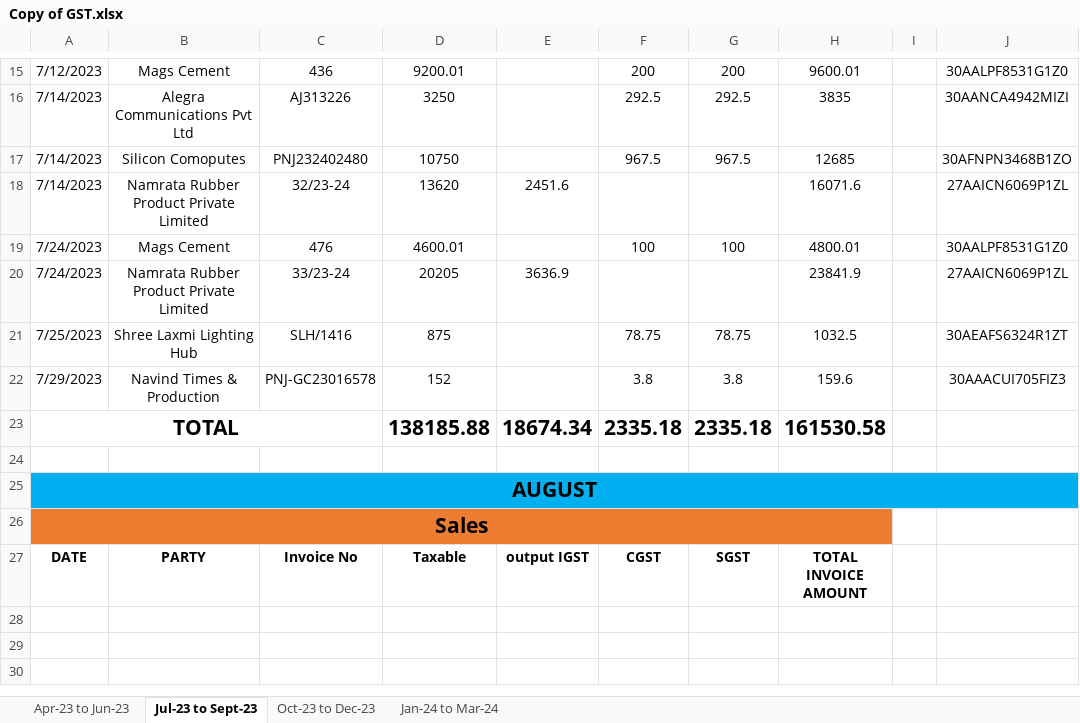
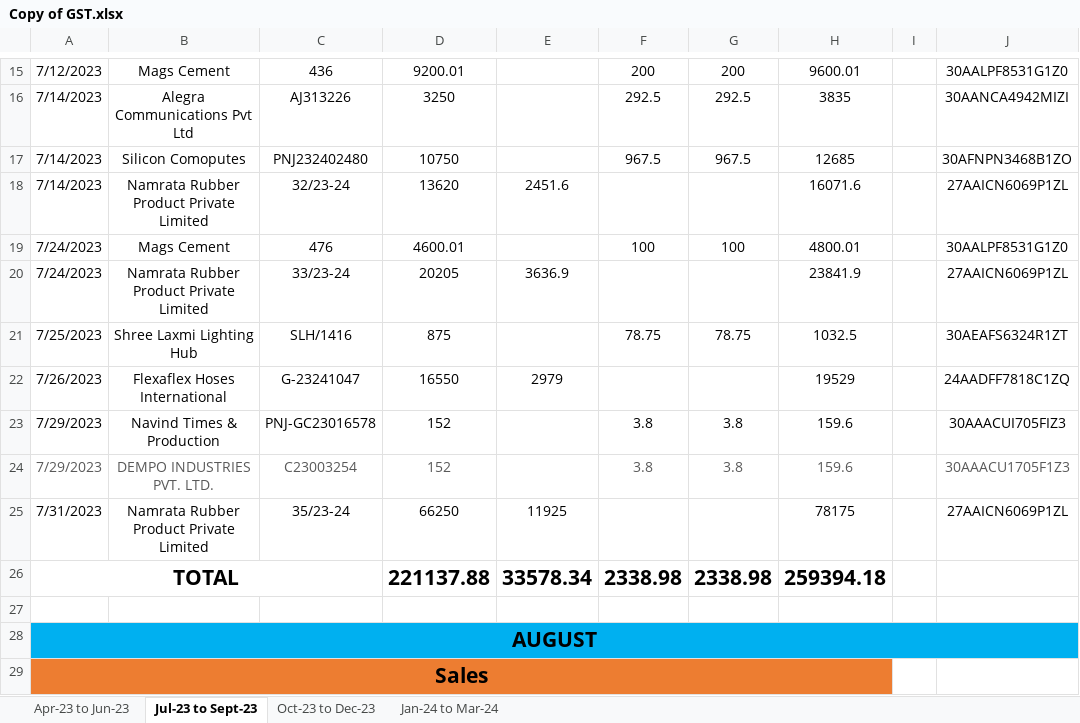
Before and after one commit to JPTechatronics/J-P-Techatronics-2023-2024, an Excel workbook: GST/Copy of GST.xlsx, sheet Jul-23 to Sept-23, drawn as a sheet; only a part is shown, gaps mark what is left out; the shorter side is filled out with more unchanged rows; values as stored, in another font and other column widths than the file's, no borders; removed rows and columns are numbered as before the commit, all else as after; the diff names each change by its address in the sheet, - before the commit and + after, or states it on an @@ line.

Commit message:
Add files via upload

```diff
--- a/GST/Copy of GST.xlsx (sheet Jul-23 to Sept-23)
+++ b/GST/Copy of GST.xlsx (sheet Jul-23 to Sept-23)
+row 22: 7/26/2023 | Flexaflex Hoses International | G-23241047 | 16550 | 2979 |  |  | 19529 |  | 24AADFF7818C1ZQ
-row 23: TOTAL |  |  | 138185.88 | 18674.34 | 2335.18 | 2335.18 | 161530.58
+row 24: 7/29/2023 | DEMPO INDUSTRIES PVT. LTD. | C23003254 | 152 |  | 3.8 | 3.8 | 159.6 |  | 30AAACU1705F1Z3
+row 25: 7/31/2023 | Namrata Rubber Product Private Limited | 35/23-24 | 66250 | 11925 |  |  | 78175 |  | 27AAICN6069P1ZL
+row 26: TOTAL |  |  | 221137.88 | 33578.34 | 2338.98 | 2338.98 | 259394.18
```
Also changed, not shown: formulas that keep their value.
